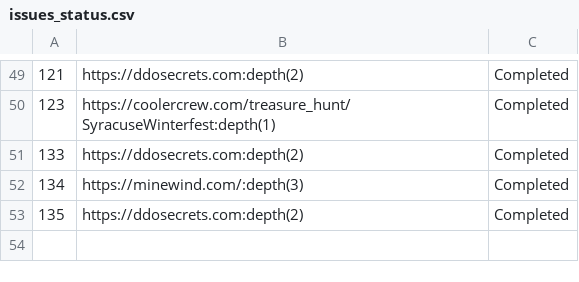
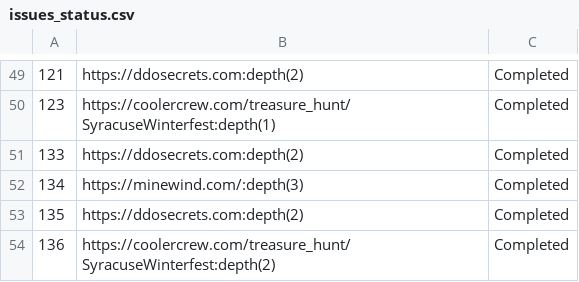
Before and after one commit to unaveragetech/PagesXcrawler, a CSV file: data/issues_status.csv, drawn as a sheet; only a part is shown, gaps mark what is left out; the diff names each change by its address in the sheet, - before the commit and + after, or states it on an @@ line.

```diff
--- a/data/issues_status.csv
+++ b/data/issues_status.csv
+row 54: 136 | https://coolercrew.com/treasure_hunt/SyracuseWinterfest:depth(2) | Completed
```
Also changed, not shown: 2 other files.
